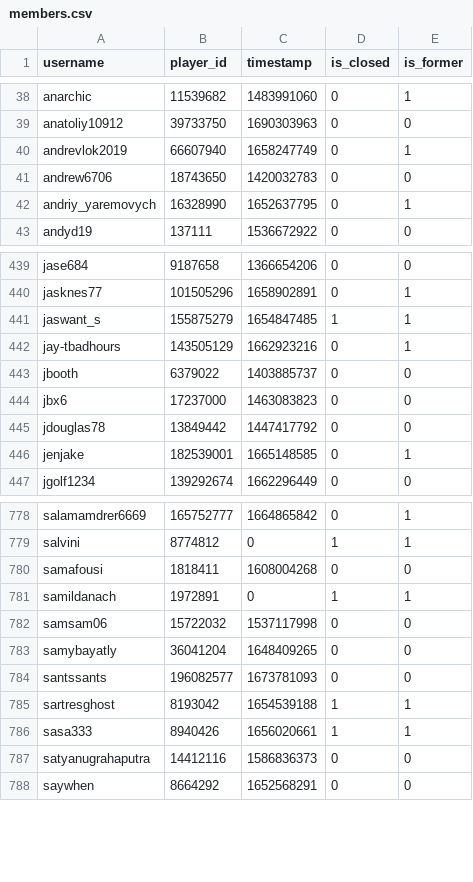
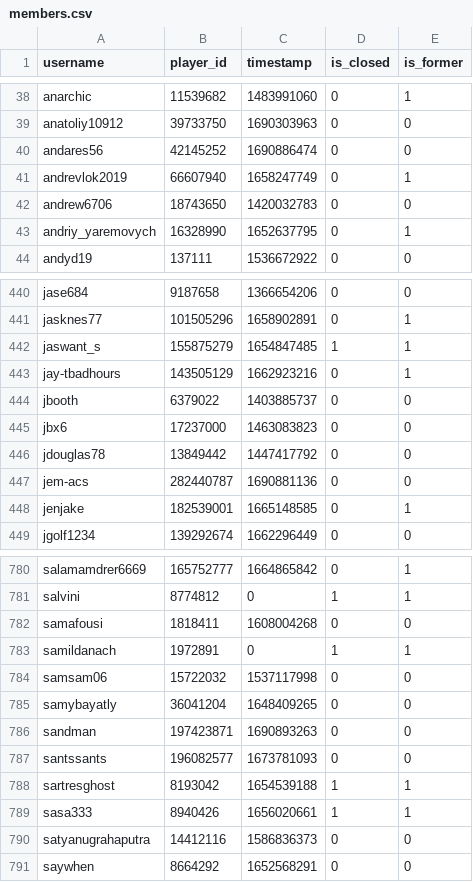
Before and after one commit to Sootopolis/tgbe-tools, a CSV file: members.csv, drawn as a sheet; only a part is shown, gaps mark what is left out; the diff names each change by its address in the sheet, - before the commit and + after, or states it on an @@ line.

```diff
--- a/members.csv
+++ b/members.csv
+row 40: andares56 | 42145252 | 1690886474 | 0 | 0
+row 447: jem-acs | 282440787 | 1690881136 | 0 | 0
+row 786: sandman | 197423871 | 1690893263 | 0 | 0
```
Also changed, not shown: scanned.csv.
